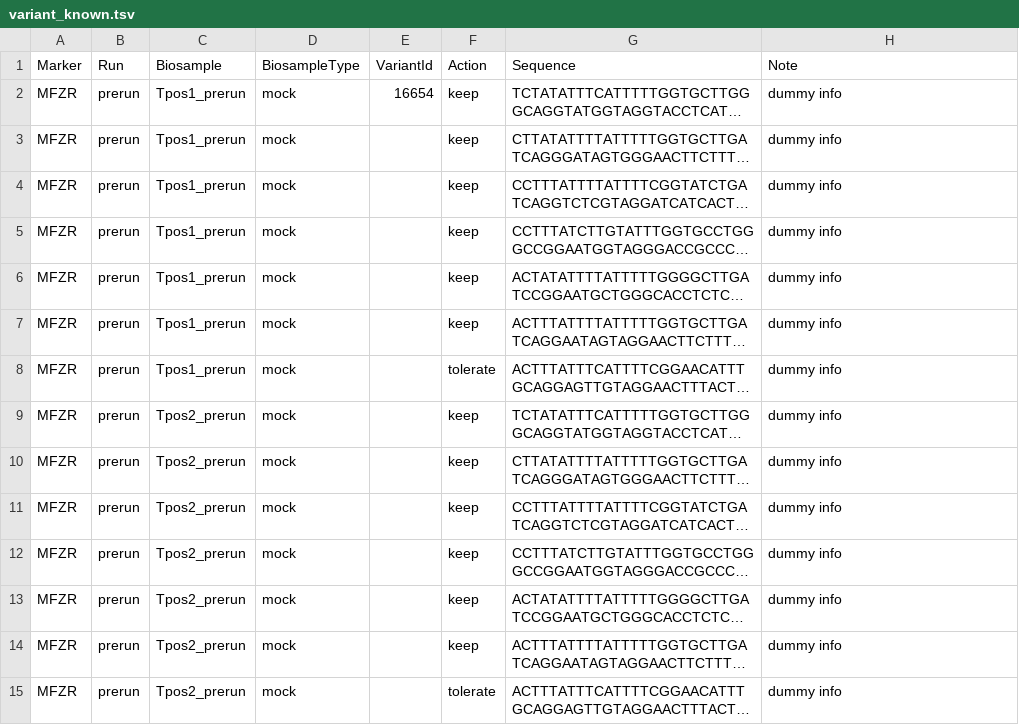
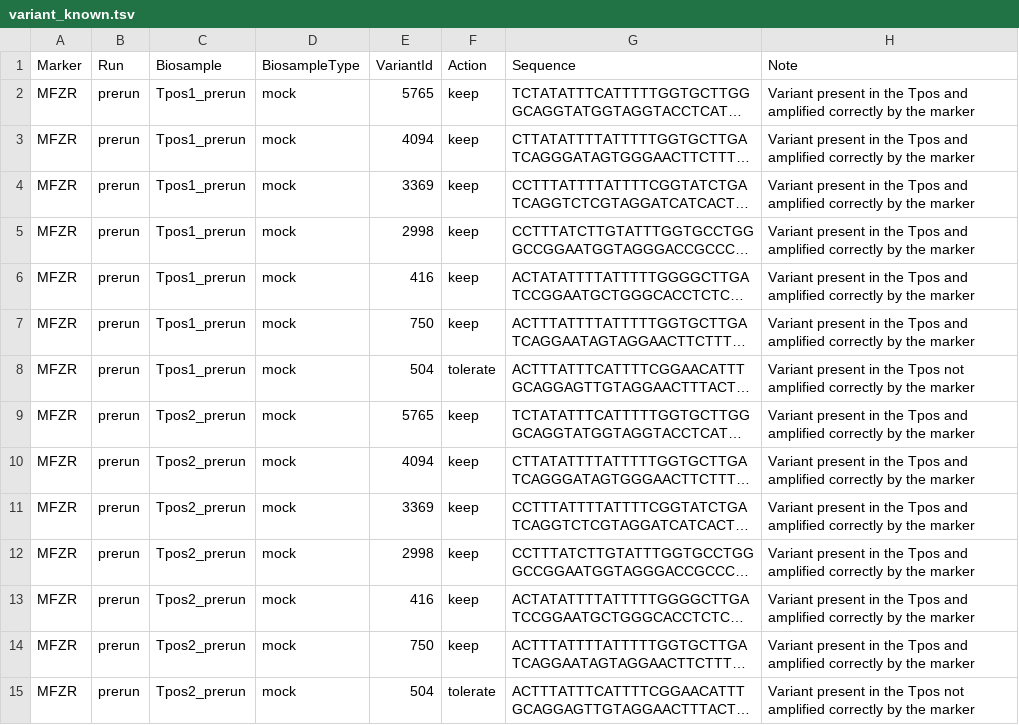
Before and after one commit to aitgon/vtam, a TSV file: doc/variant_known.tsv, drawn as a sheet; only a part is shown; long unchanged cells end in …; the diff covers the shown part only; the diff names each change by its address in the sheet, - before the commit and + after, or states it on an @@ line.

```diff
--- a/doc/variant_known.tsv
+++ b/doc/variant_known.tsv
-E2 (VariantId): 16654
+E2 (VariantId): 5765
-H2:H7 (Note): dummy info
+H2:H7 (Note): Variant present in the Tpos and amplified correctly by the marker
-E3 (VariantId): (empty)
+E3 (VariantId): 4094
-E4 (VariantId): (empty)
+E4 (VariantId): 3369
-E5 (VariantId): (empty)
+E5 (VariantId): 2998
-E6 (VariantId): (empty)
+E6 (VariantId): 416
-E7 (VariantId): (empty)
+E7 (VariantId): 750
-E8 (VariantId): (empty)
+E8 (VariantId): 504
-H8 (Note): dummy info
+H8 (Note): Variant present in the Tpos not amplified correctly by the marker
-E9 (VariantId): (empty)
+E9 (VariantId): 5765
-H9:H14 (Note): dummy info
+H9:H14 (Note): Variant present in the Tpos and amplified correctly by the marker
-E10 (VariantId): (empty)
+E10 (VariantId): 4094
-E11 (VariantId): (empty)
+E11 (VariantId): 3369
-E12 (VariantId): (empty)
+E12 (VariantId): 2998
-E13 (VariantId): (empty)
+E13 (VariantId): 416
-E14 (VariantId): (empty)
+E14 (VariantId): 750
-E15 (VariantId): (empty)
+E15 (VariantId): 504
-H15 (Note): dummy info
+H15 (Note): Variant present in the Tpos not amplified correctly by the marker
```
Also changed, not shown: 10 added rows and 6 edited cells elsewhere in this file.
